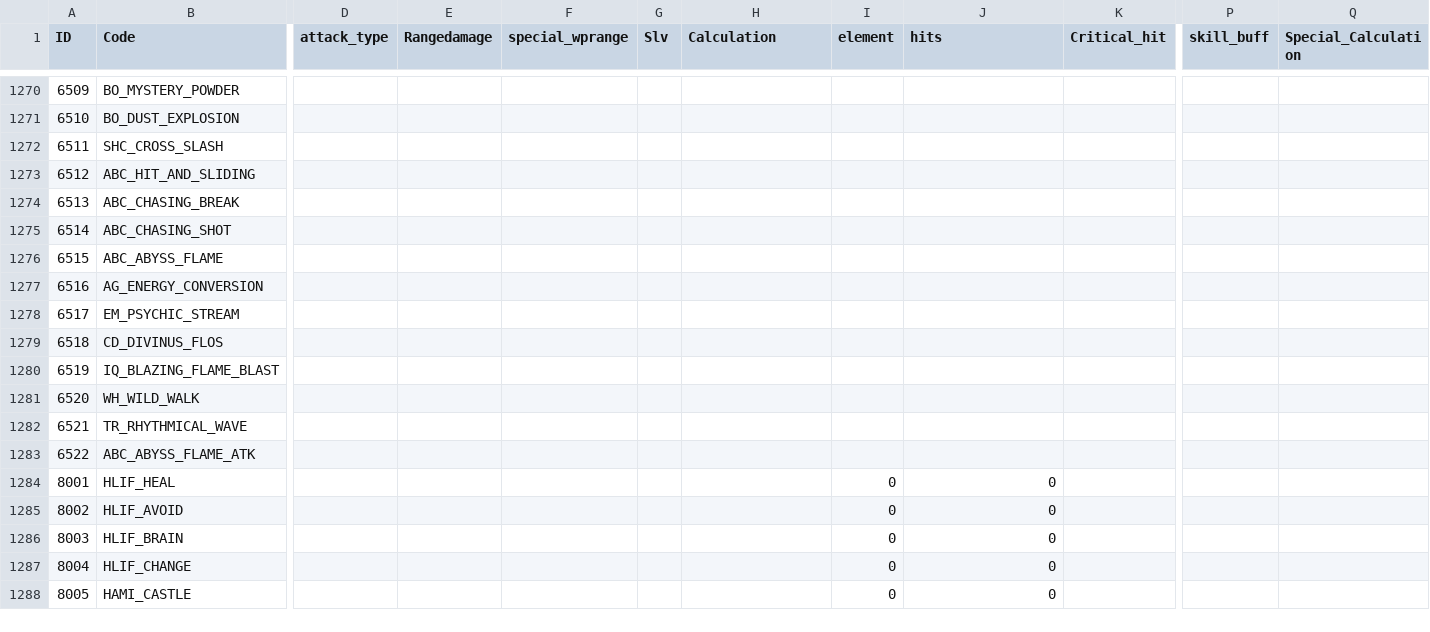
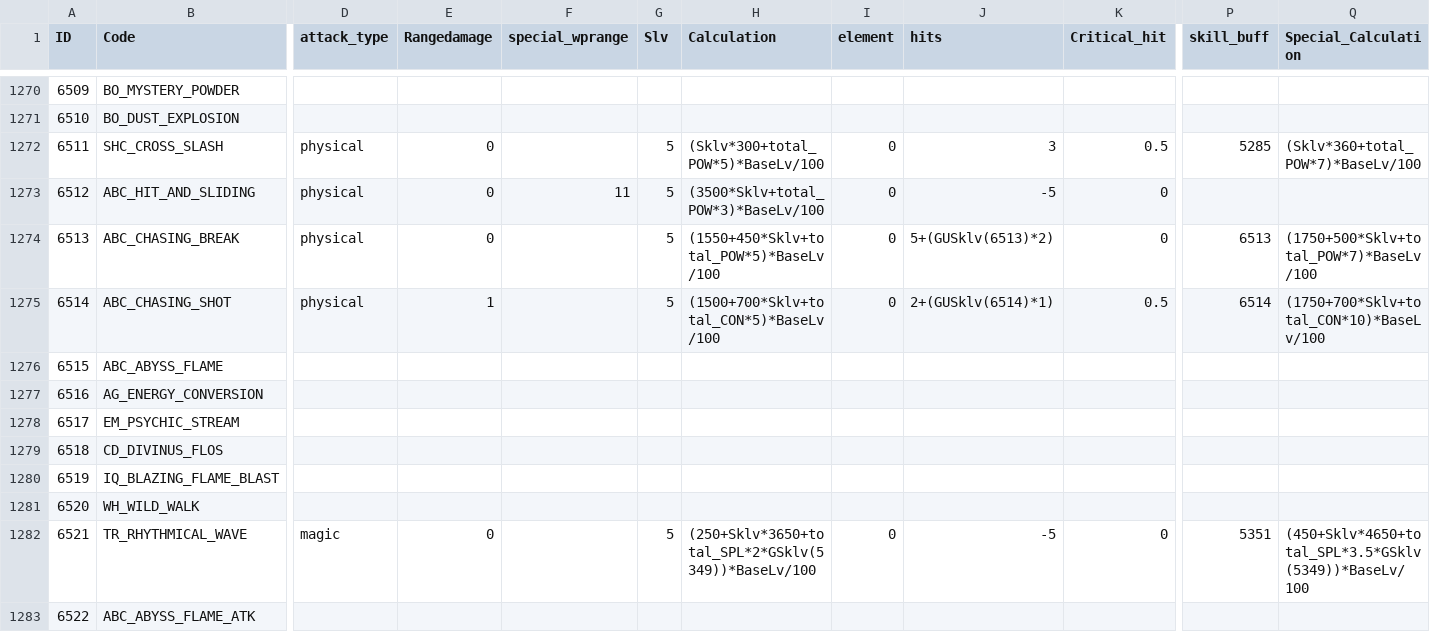
Before and after one commit to sOm2y/ROItemSearchApp_CRO, a CSV file: data/skillneme.csv, drawn as a sheet; only a part is shown, gaps mark what is left out; the shorter side is filled out with more unchanged rows; the diff covers the shown part only; the diff names each change by its address in the sheet, - before the commit and + after, or states it on an @@ line.

```diff
--- a/data/skillneme.csv
+++ b/data/skillneme.csv
-D1272:D1275 (attack_type): (empty)
+D1272:D1275 (attack_type): physical
-E1272:E1274 (Rangedamage): (empty)
+E1272:E1274 (Rangedamage): 0
-G1272:G1275 (Slv): (empty)
+G1272:G1275 (Slv): 5
-H1272 (Calculation): (empty)
+H1272 (Calculation): (Sklv*300+total_POW*5)*BaseLv/100
-I1272:I1275 (element): (empty)
+I1272:I1275 (element): 0
-J1272 (hits): (empty)
+J1272 (hits): 3
-K1272 (Critical_hit): (empty)
+K1272 (Critical_hit): 0.5
-P1272 (skill_buff): (empty)
+P1272 (skill_buff): 5285
-Q1272 (Special_Calculation): (empty)
+Q1272 (Special_Calculation): (Sklv*360+total_POW*7)*BaseLv/100
-F1273 (special_wprange): (empty)
+F1273 (special_wprange): 11
-H1273 (Calculation): (empty)
+H1273 (Calculation): (3500*Sklv+total_POW*3)*BaseLv/100
-J1273 (hits): (empty)
+J1273 (hits): -5
-K1273:K1274 (Critical_hit): (empty)
+K1273:K1274 (Critical_hit): 0
-H1274 (Calculation): (empty)
+H1274 (Calculation): (1550+450*Sklv+total_POW*5)*BaseLv/100
-J1274 (hits): (empty)
+J1274 (hits): 5+(GUSklv(6513)*2)
-P1274 (skill_buff): (empty)
+P1274 (skill_buff): 6513
-Q1274 (Special_Calculation): (empty)
+Q1274 (Special_Calculation): (1750+500*Sklv+total_POW*7)*BaseLv/100
-E1275 (Rangedamage): (empty)
+E1275 (Rangedamage): 1
-H1275 (Calculation): (empty)
+H1275 (Calculation): (1500+700*Sklv+total_CON*5)*BaseLv/100
-J1275 (hits): (empty)
+J1275 (hits): 2+(GUSklv(6514)*1)
-K1275 (Critical_hit): (empty)
+K1275 (Critical_hit): 0.5
-P1275 (skill_buff): (empty)
+P1275 (skill_buff): 6514
-Q1275 (Special_Calculation): (empty)
+Q1275 (Special_Calculation): (1750+700*Sklv+total_CON*10)*BaseLv/100
-D1282 (attack_type): (empty)
+D1282 (attack_type): magic
-E1282 (Rangedamage): (empty)
+E1282 (Rangedamage): 0
-G1282 (Slv): (empty)
+G1282 (Slv): 5
-H1282 (Calculation): (empty)
+H1282 (Calculation): (250+Sklv*3650+total_SPL*2*GSklv(5349))*BaseLv/100
-I1282 (element): (empty)
+I1282 (element): 0
-J1282 (hits): (empty)
+J1282 (hits): -5
-K1282 (Critical_hit): (empty)
+K1282 (Critical_hit): 0
-P1282 (skill_buff): (empty)
+P1282 (skill_buff): 5351
-Q1282 (Special_Calculation): (empty)
+Q1282 (Special_Calculation): (450+Sklv*4650+total_SPL*3.5*GSklv(5349))*BaseLv/100
```
Also changed, not shown: 36 edited cells elsewhere in this file, 3 other files.
